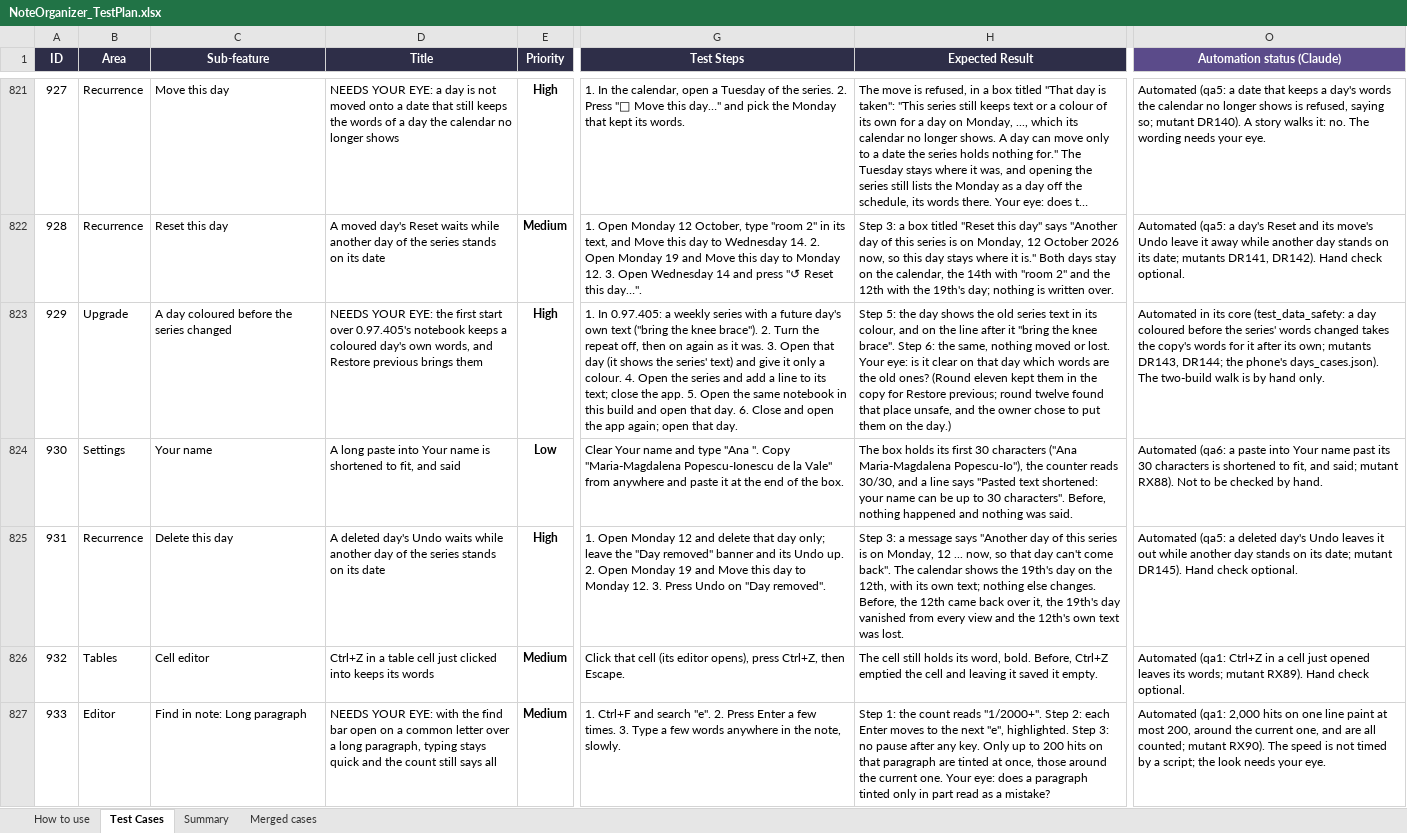
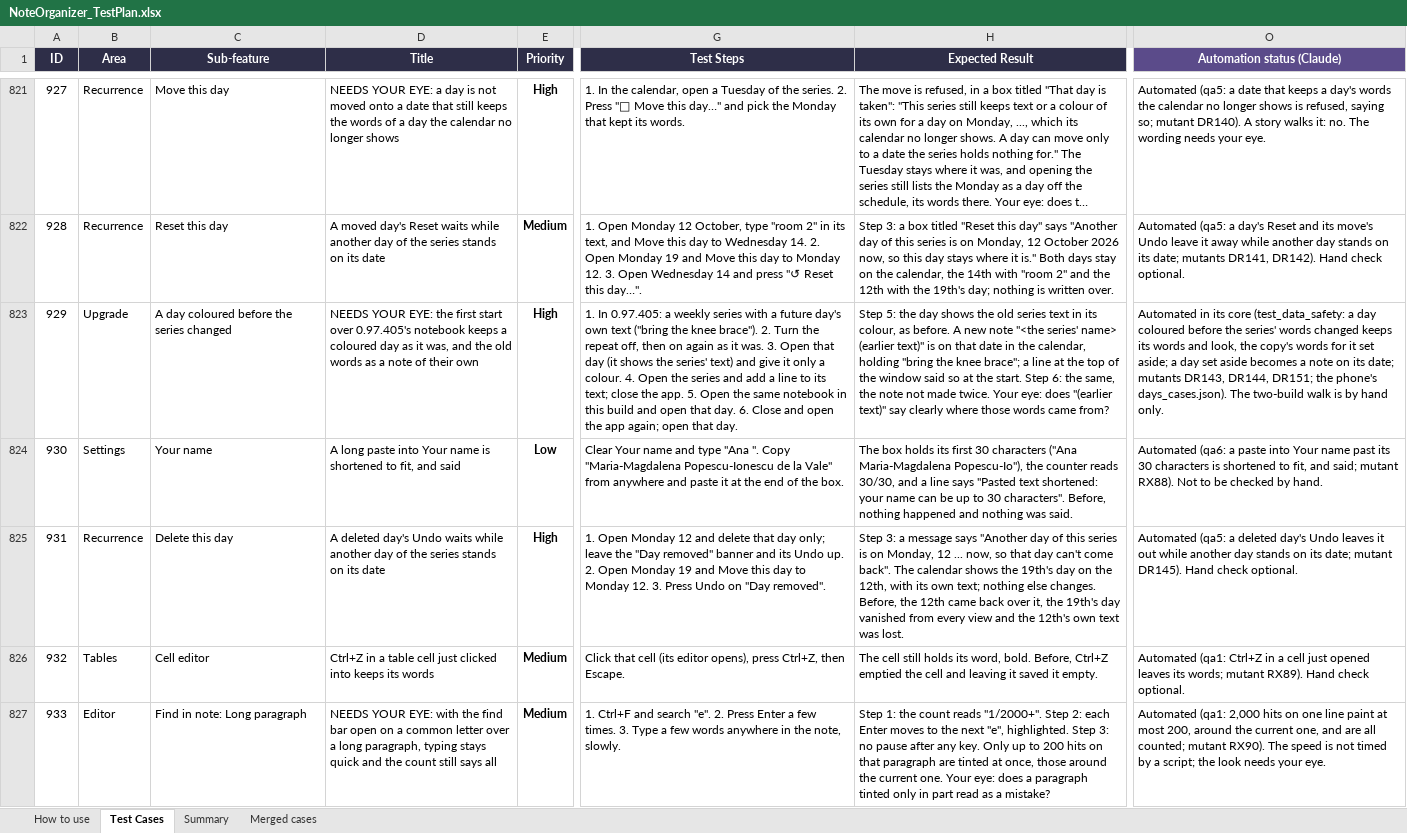
Before and after one commit to AlexandraMoldovan95/noteOrganizer, an Excel workbook: qa/NoteOrganizer_TestPlan.xlsx, sheet Test Cases, drawn as a sheet; only a part is shown, gaps mark what is left out; long unchanged cells end in …; values as stored, in another font and other column widths than the file's, no borders; conditional formats not drawn; the diff covers the shown part only; the diff names each change by its address in the sheet, - before the commit and + after, or states it on an @@ line.

```diff
--- a/qa/NoteOrganizer_TestPlan.xlsx (sheet Test Cases)
+++ b/qa/NoteOrganizer_TestPlan.xlsx (sheet Test Cases)
-D823 (Title): …a coloured day's own words, and Restore previous brings them
+D823 (Title): …a coloured day as it was, and the old words as a note of their own
-H823 (Expected Result): …its colour, and on the line after it "bring the knee brace". Step 6: the same, nothing moved or lost. Your eye: is it clear on that day which words are the old ones? (Round eleven kept them in the copy for Restore previous; round twelve found that place unsafe, and the owner chose to put them on the day.)
+H823 (Expected Result): …its colour, as before. A new note "<the series' name> (earlier text)" is on that date in the calendar, holding "bring the knee brace"; a line at the top of the window said so at the start. Step 6: the same, the note not made twice. Your eye: does "(earlier text)" say clearly where those words came from?
-O823 (Automation status (Claude)): …words changed takes the copy's words for it after its own; mutants DR143, DR144; the phone's…
+O823 (Automation status (Claude)): …words changed keeps its words and look, the copy's words for it set aside; a day set aside becomes a note on its date; mutants DR143, DR144, DR151; the phone's…
```
Also changed, not shown: 2 added rows and 5 edited cells elsewhere in this sheet, 10 other files.
